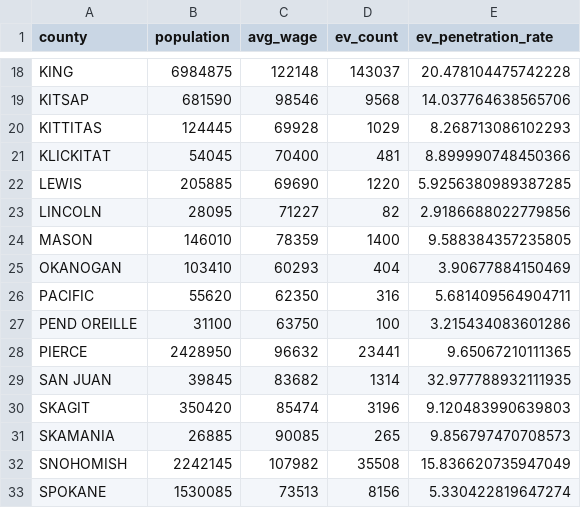
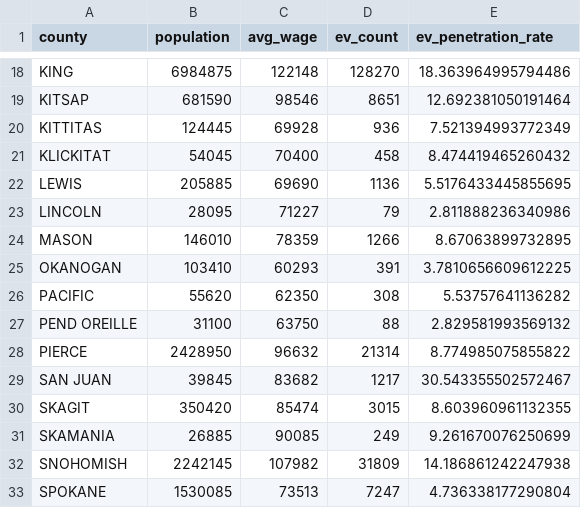
Before and after one commit to CODA-Assignment-Bay/final-project-coda-008-rmt-group-1, a CSV file: analisis_per_county.csv, drawn as a sheet; only a part is shown, gaps mark what is left out; the diff covers the shown part only; the diff names each change by its address in the sheet, - before the commit and + after, or states it on an @@ line.

```diff
--- a/analisis_per_county.csv
+++ b/analisis_per_county.csv
-D18 (ev_count): 143037
+D18 (ev_count): 128270
-E18 (ev_penetration_rate): 20.478104475742228
+E18 (ev_penetration_rate): 18.363964995794486
-D19 (ev_count): 9568
+D19 (ev_count): 8651
-E19 (ev_penetration_rate): 14.037764638565706
+E19 (ev_penetration_rate): 12.692381050191464
-D20 (ev_count): 1029
+D20 (ev_count): 936
-E20 (ev_penetration_rate): 8.268713086102293
+E20 (ev_penetration_rate): 7.521394993772349
-D21 (ev_count): 481
+D21 (ev_count): 458
-E21 (ev_penetration_rate): 8.899990748450366
+E21 (ev_penetration_rate): 8.474419465260432
-D22 (ev_count): 1220
+D22 (ev_count): 1136
-E22 (ev_penetration_rate): 5.9256380989387285
+E22 (ev_penetration_rate): 5.5176433445855695
-D23 (ev_count): 82
+D23 (ev_count): 79
-E23 (ev_penetration_rate): 2.9186688022779856
+E23 (ev_penetration_rate): 2.811888236340986
-D24 (ev_count): 1400
+D24 (ev_count): 1266
-E24 (ev_penetration_rate): 9.588384357235805
+E24 (ev_penetration_rate): 8.67063899732895
-D25 (ev_count): 404
+D25 (ev_count): 391
-E25 (ev_penetration_rate): 3.90677884150469
+E25 (ev_penetration_rate): 3.7810656609612225
-D26 (ev_count): 316
+D26 (ev_count): 308
-E26 (ev_penetration_rate): 5.681409564904711
+E26 (ev_penetration_rate): 5.53757641136282
-D27 (ev_count): 100
+D27 (ev_count): 88
-E27 (ev_penetration_rate): 3.215434083601286
+E27 (ev_penetration_rate): 2.829581993569132
-D28 (ev_count): 23441
+D28 (ev_count): 21314
-E28 (ev_penetration_rate): 9.65067210111365
+E28 (ev_penetration_rate): 8.774985075855822
-D29 (ev_count): 1314
+D29 (ev_count): 1217
-E29 (ev_penetration_rate): 32.977788932111935
+E29 (ev_penetration_rate): 30.543355502572467
-D30 (ev_count): 3196
+D30 (ev_count): 3015
-E30 (ev_penetration_rate): 9.120483990639803
+E30 (ev_penetration_rate): 8.603960961132355
-D31 (ev_count): 265
+D31 (ev_count): 249
-E31 (ev_penetration_rate): 9.856797470708573
+E31 (ev_penetration_rate): 9.261670076250699
-D32 (ev_count): 35508
+D32 (ev_count): 31809
-E32 (ev_penetration_rate): 15.836620735947049
+E32 (ev_penetration_rate): 14.186861242247938
-D33 (ev_count): 8156
+D33 (ev_count): 7247
-E33 (ev_penetration_rate): 5.330422819647274
+E33 (ev_penetration_rate): 4.736338177290804
```
Also changed, not shown: 46 edited cells elsewhere in this file, 2 other files.
